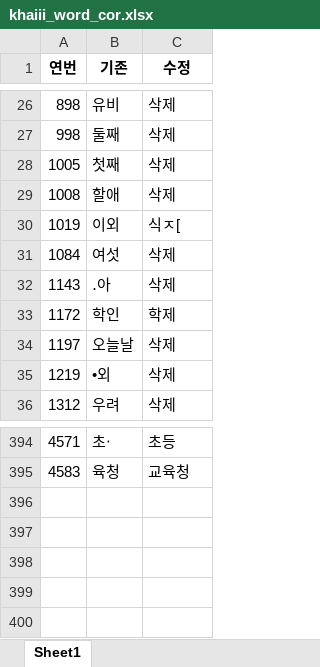
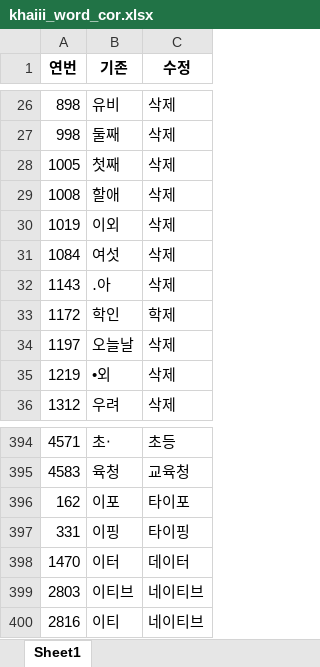
Before and after one commit to nan-noo/yooniverse, an Excel workbook: datamining/khaiii_word_cor.xlsx, sheet Sheet1, drawn as a sheet; only a part is shown, gaps mark what is left out; values as stored, in another font and other column widths than the file's, no borders; the diff names each change by its address in the sheet, - before the commit and + after, or states it on an @@ line.

Commit message:
khaiii 단어수정

```diff
--- a/datamining/khaiii_word_cor.xlsx (sheet Sheet1)
+++ b/datamining/khaiii_word_cor.xlsx (sheet Sheet1)
-C30 (수정): 식ㅈ[
+C30 (수정): 삭제
+row 396: 162 | 이포 | 타이포
+row 397: 331 | 이핑 | 타이핑
+row 398: 1470 | 이터 | 데이터
+row 399: 2803 | 이티브 | 네이티브
+row 400: 2816 | 이티 | 네이티브
```
Also changed, not shown: 1 other file.
